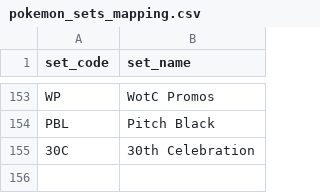
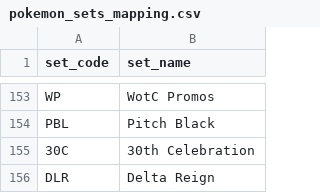
Before and after one commit to CapTheAvenger/TheDipidis, a CSV file: data/pokemon_sets_mapping.csv, drawn as a sheet; only a part is shown, gaps mark what is left out; the diff names each change by its address in the sheet, - before the commit and + after, or states it on an @@ line.

```diff
--- a/data/pokemon_sets_mapping.csv
+++ b/data/pokemon_sets_mapping.csv
+row 156: DLR | Delta Reign
```
Also changed, not shown: 22 other files.
